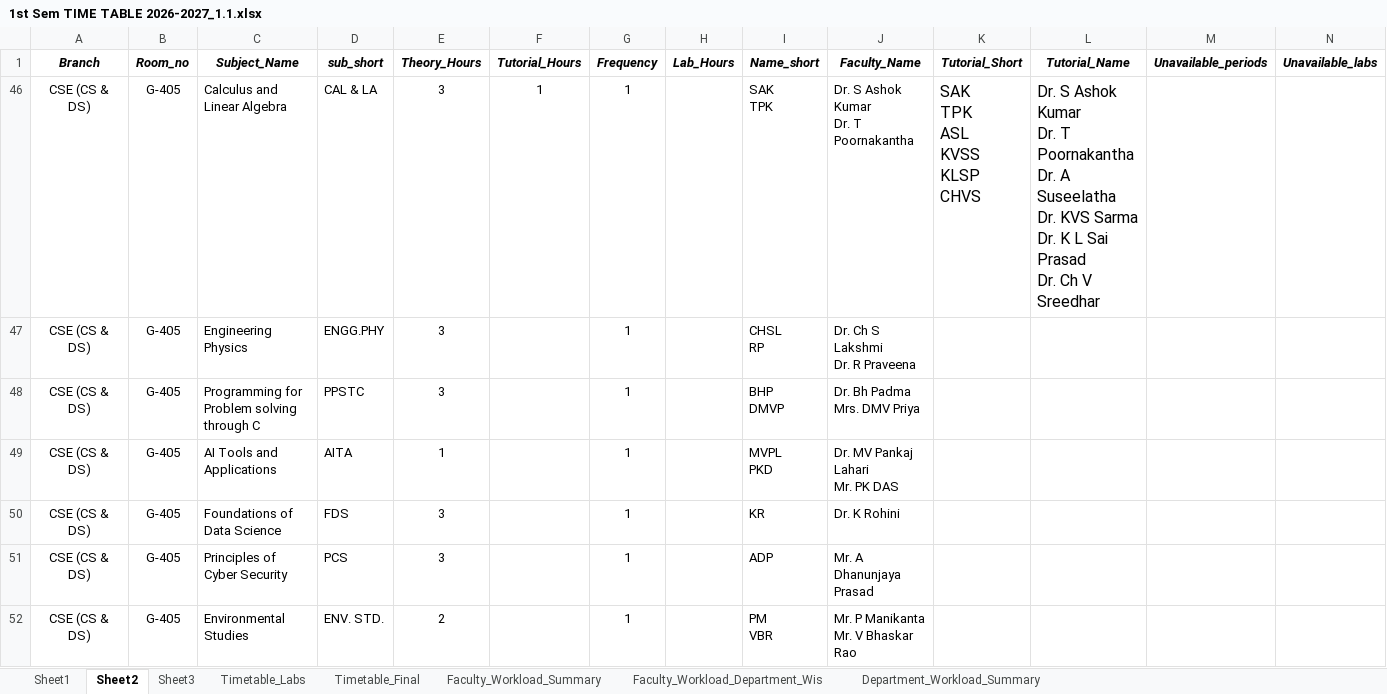
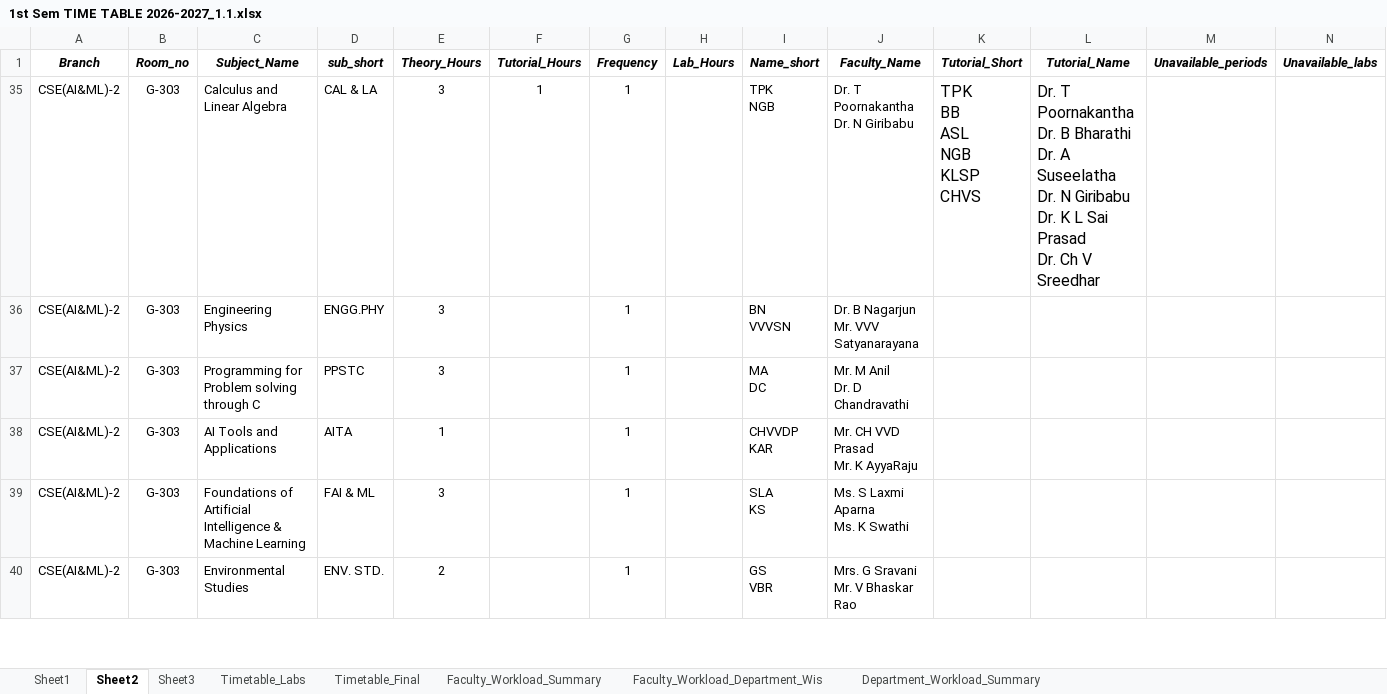
Before and after one commit to saran-neralla7/tt-analytics, an Excel workbook: timetables/1st Sem TIME TABLE 2026-2027_1.1.xlsx, sheet Sheet2, drawn as a sheet; only a part is shown; values as stored, in another font and other column widths than the file's, no borders; charts and pictures not drawn; removed rows and columns are numbered as before the commit, all else as after; ↵ is a line break in a cell; the diff covers the shown part only; the diff names each change by its address in the sheet, - before the commit and + after, or states it on an @@ line.

Commit message:
feat: recalculate workload and timetables from updated Excel (faculty lab adjustments & room reassignments)

```diff
--- a/timetables/1st Sem TIME TABLE 2026-2027_1.1.xlsx (sheet Sheet2)
+++ b/timetables/1st Sem TIME TABLE 2026-2027_1.1.xlsx (sheet Sheet2)
-A35:A38 (Branch): CSE (CS & DS)
+A35:A38 (Branch): CSE(AI&ML)-2
-B35:B38 (Room_no): G-405
+B35:B38 (Room_no): G-303
-I35 (Name_short): SAK ↵ TPK
+I35 (Name_short): TPK ↵ NGB
-J35 (Faculty_Name): Dr. S Ashok Kumar ↵ Dr. T Poornakantha
+J35 (Faculty_Name): Dr. T Poornakantha ↵ Dr. N Giribabu
-K35 (Tutorial_Short): SAK ↵ TPK ↵ ASL ↵ KVSS ↵ KLSP ↵ CHVS
+K35 (Tutorial_Short): TPK ↵ BB ↵ ASL ↵ NGB ↵ KLSP ↵ CHVS
-L35 (Tutorial_Name): Dr. S Ashok Kumar ↵ Dr. T Poornakantha ↵ Dr. A Suseelatha ↵ Dr. KVS Sarma ↵ Dr. K…
+L35 (Tutorial_Name): Dr. T Poornakantha ↵ Dr. B Bharathi ↵ Dr. A Suseelatha ↵ Dr. N Giribabu ↵ Dr. K…
-I36 (Name_short): CHSL ↵ RP
+I36 (Name_short): BN ↵ VVVSN
-J36 (Faculty_Name): Dr. Ch S Lakshmi ↵ Dr. R Praveena
+J36 (Faculty_Name): Dr. B Nagarjun ↵ Mr. VVV Satyanarayana
-I37 (Name_short): BHP ↵ DMVP
+I37 (Name_short): MA ↵ DC
-J37 (Faculty_Name): Dr. Bh Padma ↵ Mrs. DMV Priya
+J37 (Faculty_Name): Mr. M Anil ↵ Dr. D Chandravathi
-I38 (Name_short): MVPL ↵ PKD
+I38 (Name_short): CHVVDP ↵ KAR
-J38 (Faculty_Name): Dr. MV Pankaj Lahari ↵ Mr. PK DAS
+J38 (Faculty_Name): Mr. CH VVD Prasad ↵ Mr. K AyyaRaju
@@ row 50 hidden: CSE (CS & DS) | G-405 | Foundations of Data Science | FDS | 3 |  | 1 |  | KR | Dr. K Rohini @@
@@ row 51 hidden: CSE (CS & DS) | G-405 | Principles of Cyber Security | PCS | 3 |  | 1 |  | ADP | Mr. A Dhanunjaya Prasad @@
@@ row 39 unhidden: CSE(AI&ML)-2 | G-303 | Foundations of Artificial Intelligence & Machine Learning | FAI & ML | 3 |  | 1 |  | SLA ↵ KS | Ms. S Laxmi Aparna ↵ Ms. K Swathi @@
-A40 (Branch): CSE (CS & DS)
+A40 (Branch): CSE(AI&ML)-2
-B40 (Room_no): G-405
+B40 (Room_no): G-303
-I40 (Name_short): PM ↵ VBR
+I40 (Name_short): GS ↵ VBR
-J40 (Faculty_Name): Mr. P Manikanta ↵ Mr. V Bhaskar Rao
+J40 (Faculty_Name): Mrs. G Sravani ↵ Mr. V Bhaskar Rao
```
Also changed, not shown: 3 hidden or unhidden rows and 11 edited cells elsewhere in this sheet, sheet Timetable_Final, hidden cells, 1 other file.
